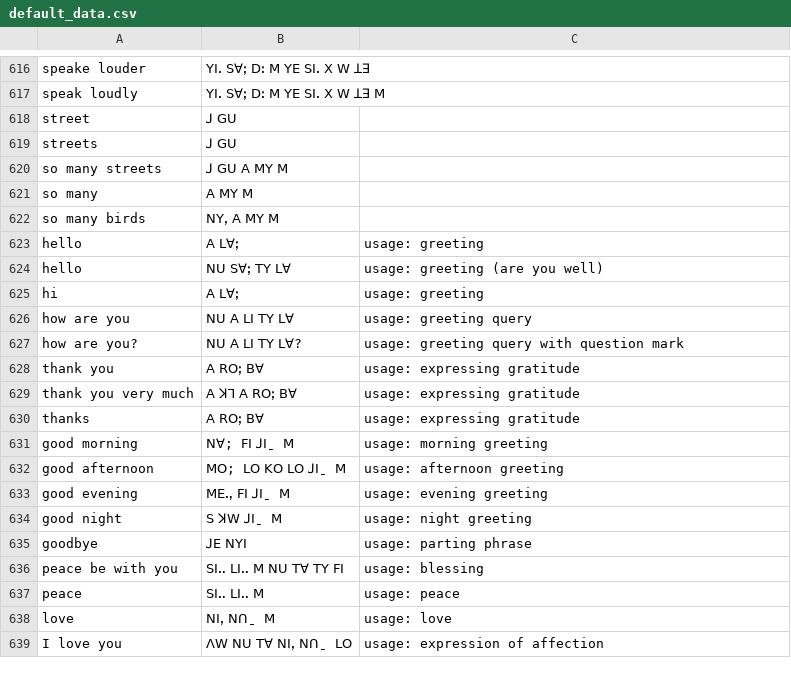
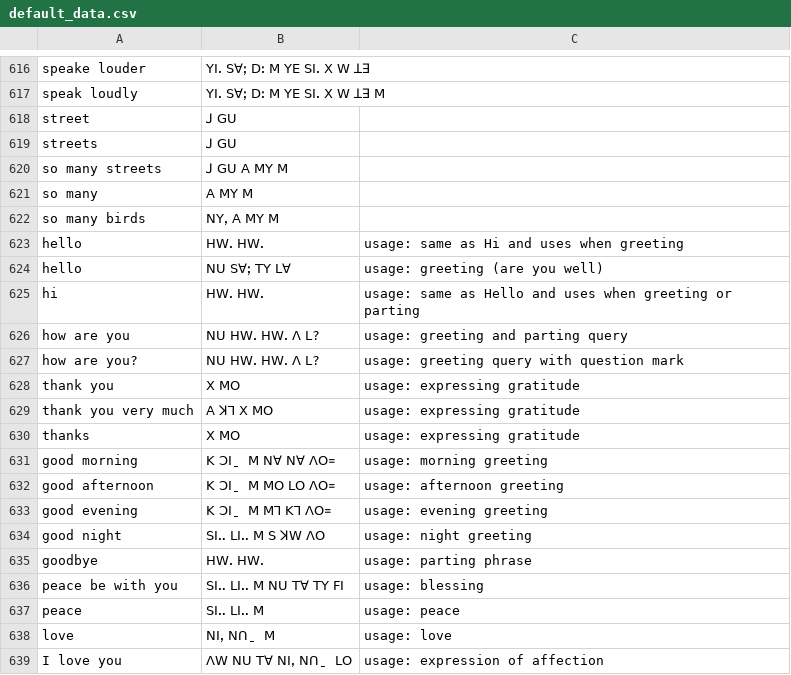
Before and after one commit to Gwasi/lisu-ngo-data, a CSV file: default_data.csv, drawn as a sheet; only a part is shown, gaps mark what is left out; the diff names each change by its address in the sheet, - before the commit and + after, or states it on an @@ line.

Commit message:
Update greetings and expressions in default_data.csv

```diff
--- a/default_data.csv
+++ b/default_data.csv
-B623: ꓮ ꓡꓯꓼ
+B623: ꓧꓪꓸ ꓧꓪꓸ
-C623: usage: greeting
+C623: usage: same as Hi and uses when greeting
-B625: ꓮ ꓡꓯꓼ
+B625: ꓧꓪꓸ ꓧꓪꓸ
-C625: usage: greeting
+C625: usage: same as Hello and uses when greeting or parting
-B626: ꓠꓴ ꓮ ꓡꓲ ꓔꓬ ꓡꓯ
+B626: ꓠꓴ ꓧꓪꓸ ꓧꓪꓸ ꓥ ꓡ?
-C626: usage: greeting query
+C626: usage: greeting and parting query
-B627: ꓠꓴ ꓮ ꓡꓲ ꓔꓬ ꓡꓯ?
+B627: ꓠꓴ ꓧꓪꓸ ꓧꓪꓸ ꓥ ꓡ?
-B628: ꓮ ꓣꓳꓼ ꓐꓯ
+B628: ꓫ ꓟꓳ
-B629: ꓮ ꓘꓶ ꓮ ꓣꓳꓼ ꓐꓯ
+B629: ꓮ ꓘꓶ ꓫ ꓟꓳ
-B630: ꓮ ꓣꓳꓼ ꓐꓯ
+B630: ꓫ ꓟꓳ
-B631: ꓠꓯ; ꓝꓲ ꓙꓲˍ ꓟ
+B631: ꓗ ꓛꓲˍ ꓟ ꓠꓯ ꓠꓯ ꓥꓳ꓿
-B632: ꓟꓳ; ꓡꓳ ꓗꓳ ꓡꓳ ꓙꓲˍ ꓟ
+B632: ꓗ ꓛꓲˍ ꓟ ꓟꓳ ꓡꓳ ꓥꓳ꓿
-B633: ꓟꓰꓻ ꓝꓲ ꓙꓲˍ ꓟ
+B633: ꓗ ꓛꓲˍ ꓟ ꓟꓶ ꓗꓶ ꓥꓳ꓿
-B634: ꓢ ꓘꓪ ꓙꓲˍ ꓟ
+B634: ꓢꓲꓺ ꓡꓲꓺ ꓟ ꓢ ꓘꓪ ꓥꓳ
-B635: ꓙꓰ ꓠꓬꓲ
+B635: ꓧꓪꓸ ꓧꓪꓸ
```
